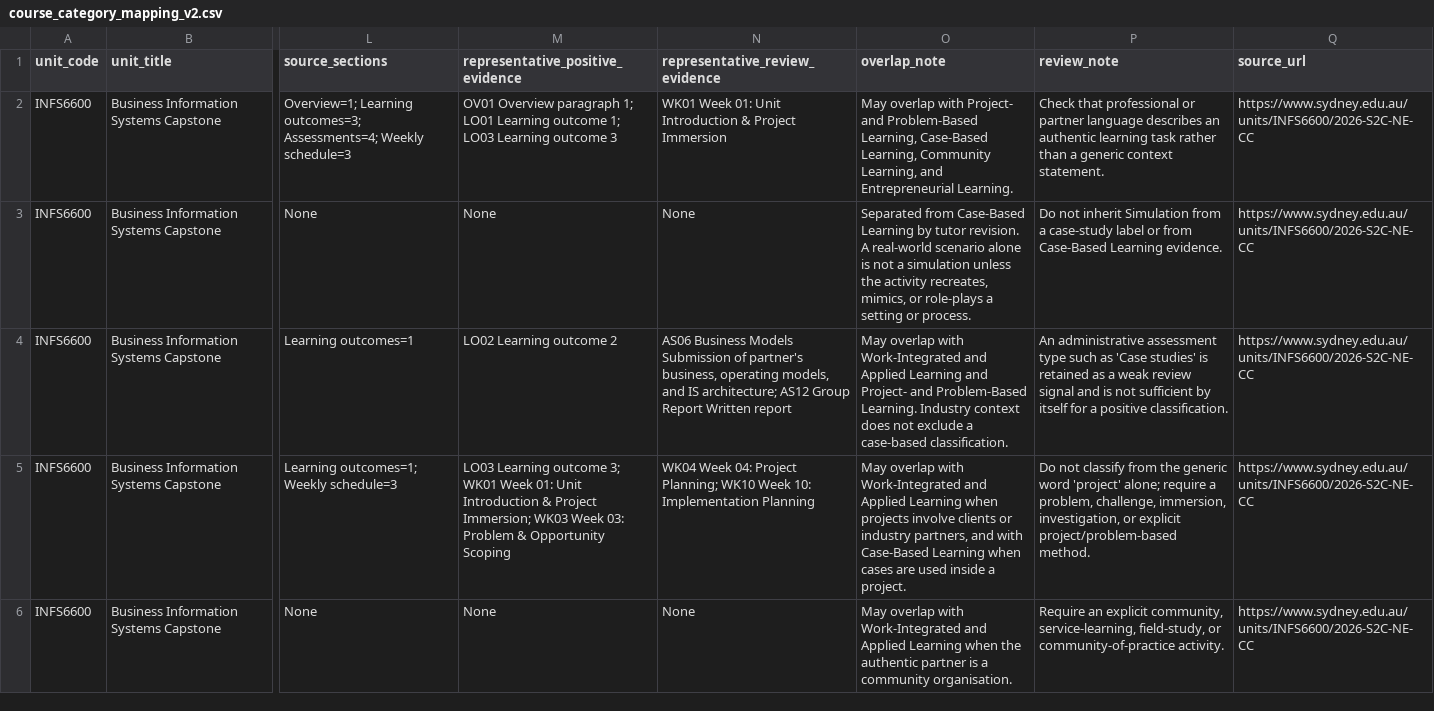
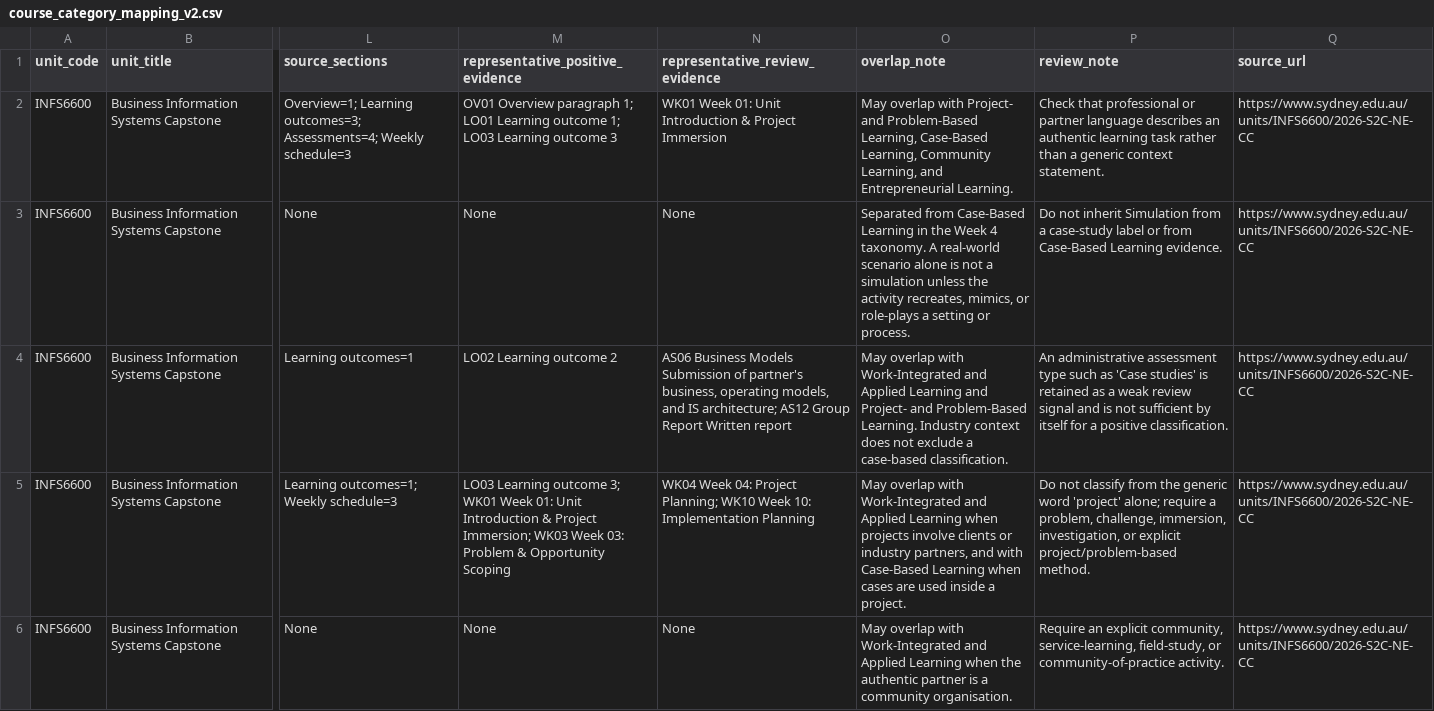
Before and after one commit to ruochentang2-code/infs6600-taxonomy-pilot, a CSV file: output/v2/reports/course_category_mapping_v2.csv, drawn as a sheet; only a part is shown, gaps mark what is left out; the diff names each change by its address in the sheet, - before the commit and + after, or states it on an @@ line.

Commit message:
docs: finalize week 4 team deliverables and presentation

```diff
--- a/output/v2/reports/course_category_mapping_v2.csv
+++ b/output/v2/reports/course_category_mapping_v2.csv
-O3 (overlap_note): …Case-Based Learning by tutor revision. A real-world…
+O3 (overlap_note): …Case-Based Learning in the Week 4 taxonomy. A real-world…
```
Also changed, not shown: 29 other files.
